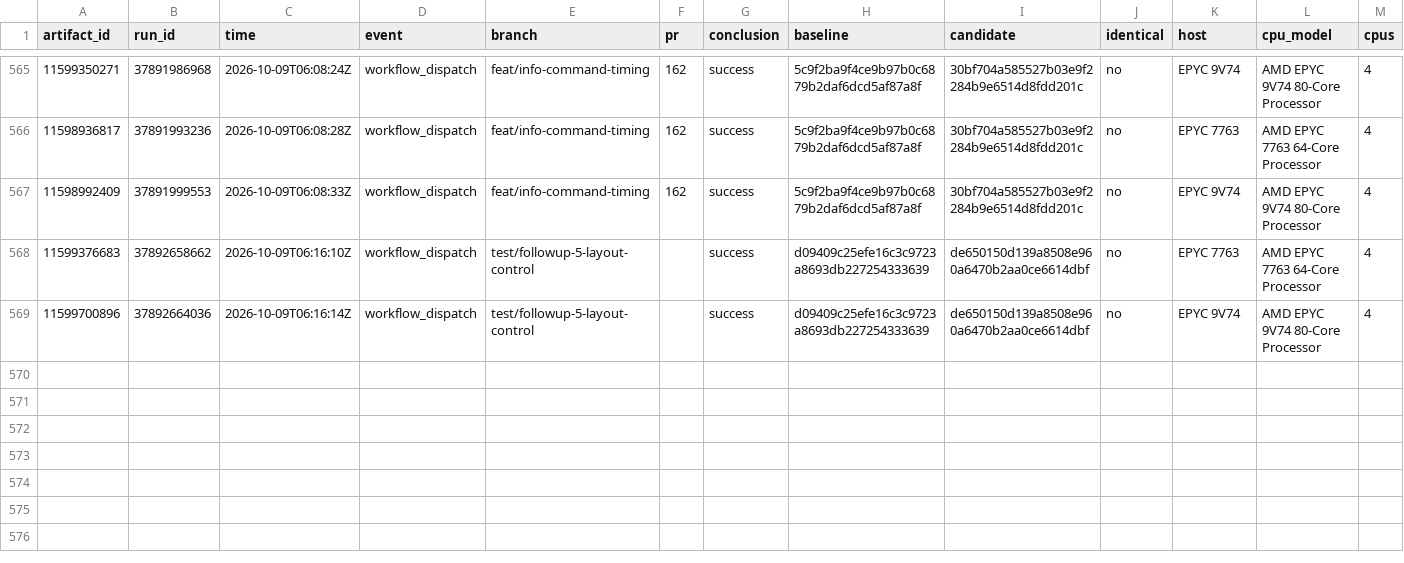
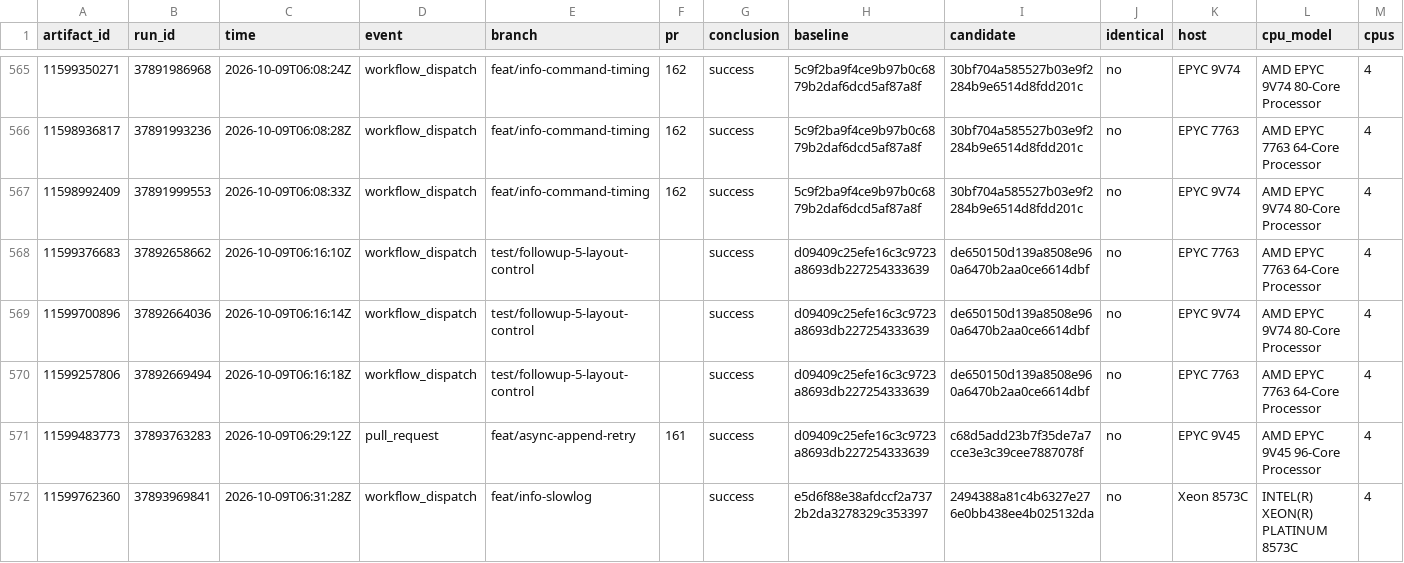
Before and after one commit to brandopakel/keel, a CSV file: command-path/runs.csv, drawn as a sheet; only a part is shown, gaps mark what is left out; rows hold the shown columns only; the diff names each change by its address in the sheet, - before the commit and + after, or states it on an @@ line.

```diff
--- a/command-path/runs.csv
+++ b/command-path/runs.csv
+row 570: 11599257806 | 37892669494 | 2026-10-09T06:16:18Z | workflow_dispatch | test/followup-5-layout-control |  | success | d09409c25efe16c3c9723a8693db227254333639 | de650150d139a8508e960a6470b2aa0ce6614dbf | no | EPYC 7763 | AMD EPYC 7763 64-Core Processor | 4
+row 571: 11599483773 | 37893763283 | 2026-10-09T06:29:12Z | pull_request | feat/async-append-retry | 161 | success | d09409c25efe16c3c9723a8693db227254333639 | c68d5add23b7f35de7a7cce3e3c39cee7887078f | no | EPYC 9V45 | AMD EPYC 9V45 96-Core Processor | 4
+row 572: 11599762360 | 37893969841 | 2026-10-09T06:31:28Z | workflow_dispatch | feat/info-slowlog |  | success | e5d6f88e38afdccf2a7372b2da3278329c353397 | 2494388a81c4b6327e276e0bb438ee4b025132da | no | Xeon 8573C | INTEL(R) XEON(R) PLATINUM 8573C | 4
```
Also changed, not shown: 1 other file.
